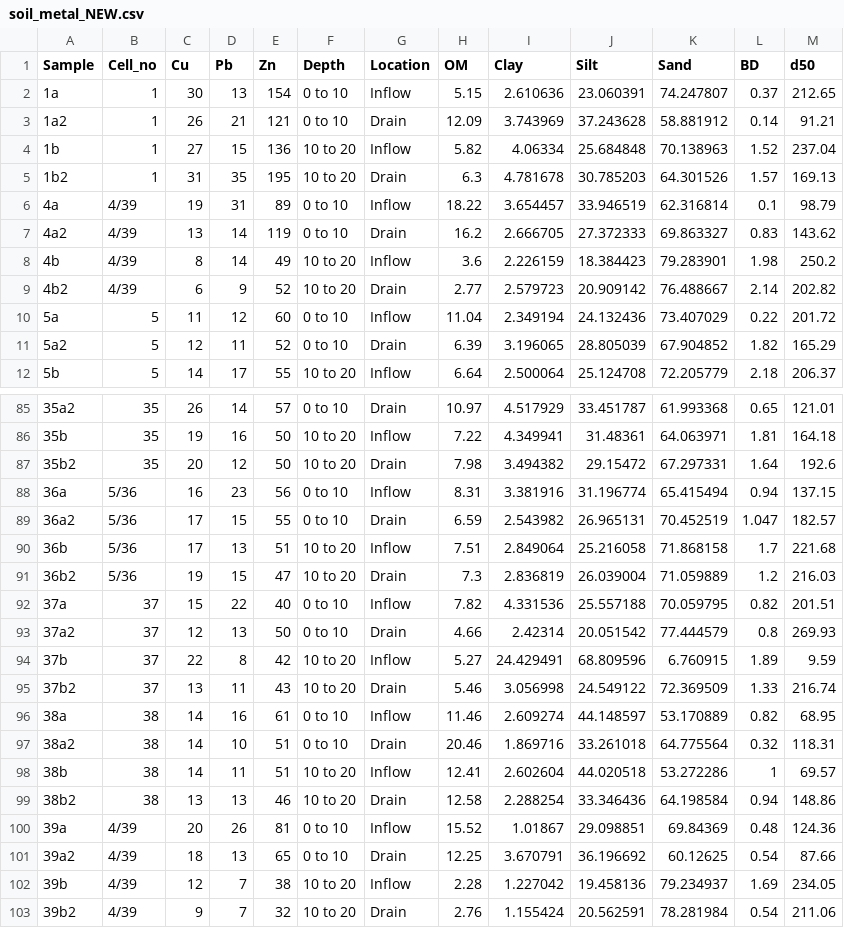
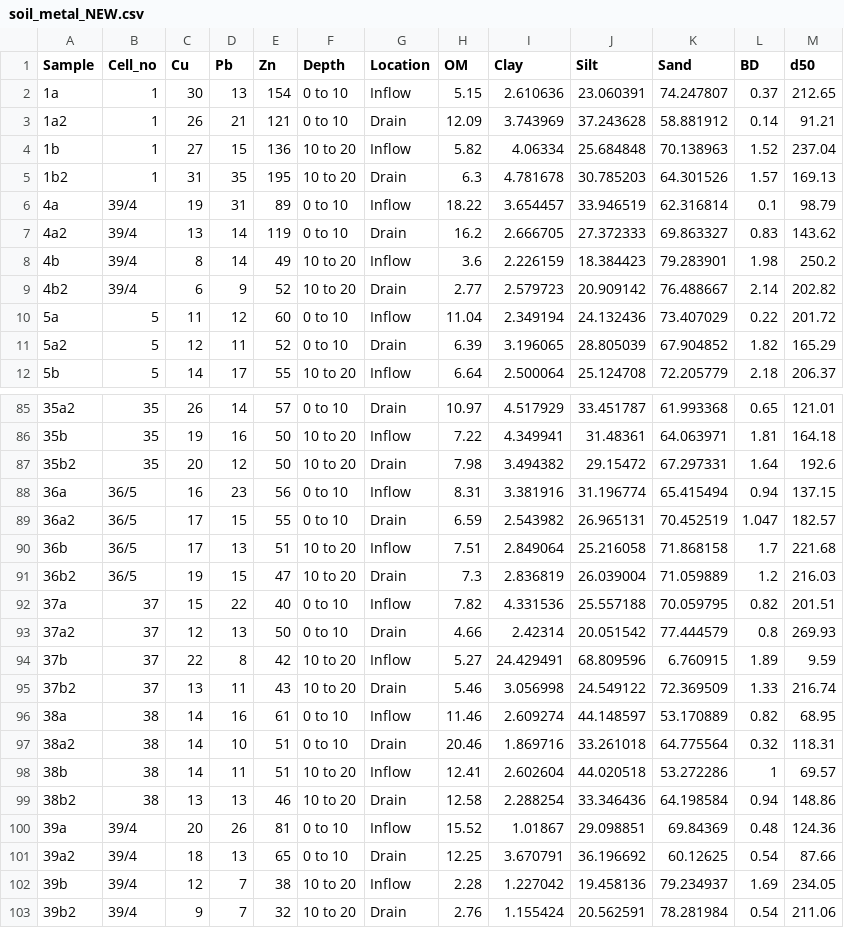
Before and after one commit to dmcostello/bioret2018, a CSV file: soil_metal_NEW.csv, drawn as a sheet; only a part is shown, gaps mark what is left out.

```diff
--- a/soil_metal_NEW.csv
+++ b/soil_metal_NEW.csv
@@ -5,6 +5,6 @@ Sample,Cell_no,Cu,Pb,Zn,Depth,Location,OM,Clay,Silt,Sand,BD,d50
 1b2,1,31,35,195,10 to 20,Drain,6.3,4.781678,30.785203,64.301526,1.57,169.13
-4a,4/39,19,31,89,0 to 10,Inflow,18.22,3.654457,33.946519,62.316814,0.1,98.79
-4a2,4/39,13,14,119,0 to 10,Drain,16.2,2.666705,27.372333,69.863327,0.83,143.62
-4b,4/39,8,14,49,10 to 20,Inflow,3.6,2.226159,18.384423,79.283901,1.98,250.2
-4b2,4/39,6,9,52,10 to 20,Drain,2.77,2.579723,20.909142,76.488667,2.14,202.82
+4a,39/4,19,31,89,0 to 10,Inflow,18.22,3.654457,33.946519,62.316814,0.1,98.79
+4a2,39/4,13,14,119,0 to 10,Drain,16.2,2.666705,27.372333,69.863327,0.83,143.62
+4b,39/4,8,14,49,10 to 20,Inflow,3.6,2.226159,18.384423,79.283901,1.98,250.2
+4b2,39/4,6,9,52,10 to 20,Drain,2.77,2.579723,20.909142,76.488667,2.14,202.82
 5a,5,11,12,60,0 to 10,Inflow,11.04,2.349194,24.132436,73.407029,0.22,201.72
@@ -87,6 +87,6 @@ Sample,Cell_no,Cu,Pb,Zn,Depth,Location,OM,Clay,Silt,Sand,BD,d50
 35b2,35,20,12,50,10 to 20,Drain,7.98,3.494382,29.15472,67.297331,1.64,192.6
-36a,5/36,16,23,56,0 to 10,Inflow,8.31,3.381916,31.196774,65.415494,0.94,137.15
-36a2,5/36,17,15,55,0 to 10,Drain,6.59,2.543982,26.965131,70.452519,1.047,182.57
-36b,5/36,17,13,51,10 to 20,Inflow,7.51,2.849064,25.216058,71.868158,1.7,221.68
-36b2,5/36,19,15,47,10 to 20,Drain,7.3,2.836819,26.039004,71.059889,1.2,216.03
+36a,36/5,16,23,56,0 to 10,Inflow,8.31,3.381916,31.196774,65.415494,0.94,137.15
+36a2,36/5,17,15,55,0 to 10,Drain,6.59,2.543982,26.965131,70.452519,1.047,182.57
+36b,36/5,17,13,51,10 to 20,Inflow,7.51,2.849064,25.216058,71.868158,1.7,221.68
+36b2,36/5,19,15,47,10 to 20,Drain,7.3,2.836819,26.039004,71.059889,1.2,216.03
 37a,37,15,22,40,0 to 10,Inflow,7.82,4.331536,25.557188,70.059795,0.82,201.51
@@ -99,5 +99,5 @@ Sample,Cell_no,Cu,Pb,Zn,Depth,Location,OM,Clay,Silt,Sand,BD,d50
 38b2,38,13,13,46,10 to 20,Drain,12.58,2.288254,33.346436,64.198584,0.94,148.86
-39a,4/39,20,26,81,0 to 10,Inflow,15.52,1.01867,29.098851,69.84369,0.48,124.36
-39a2,4/39,18,13,65,0 to 10,Drain,12.25,3.670791,36.196692,60.12625,0.54,87.66
-39b,4/39,12,7,38,10 to 20,Inflow,2.28,1.227042,19.458136,79.234937,1.69,234.05
-39b2,4/39,9,7,32,10 to 20,Drain,2.76,1.155424,20.562591,78.281984,0.54,211.06
+39a,39/4,20,26,81,0 to 10,Inflow,15.52,1.01867,29.098851,69.84369,0.48,124.36
+39a2,39/4,18,13,65,0 to 10,Drain,12.25,3.670791,36.196692,60.12625,0.54,87.66
+39b,39/4,12,7,38,10 to 20,Inflow,2.28,1.227042,19.458136,79.234937,1.69,234.05
+39b2,39/4,9,7,32,10 to 20,Drain,2.76,1.155424,20.562591,78.281984,0.54,211.06
```
Also changed, not shown: leach.csv, 2 other files.
